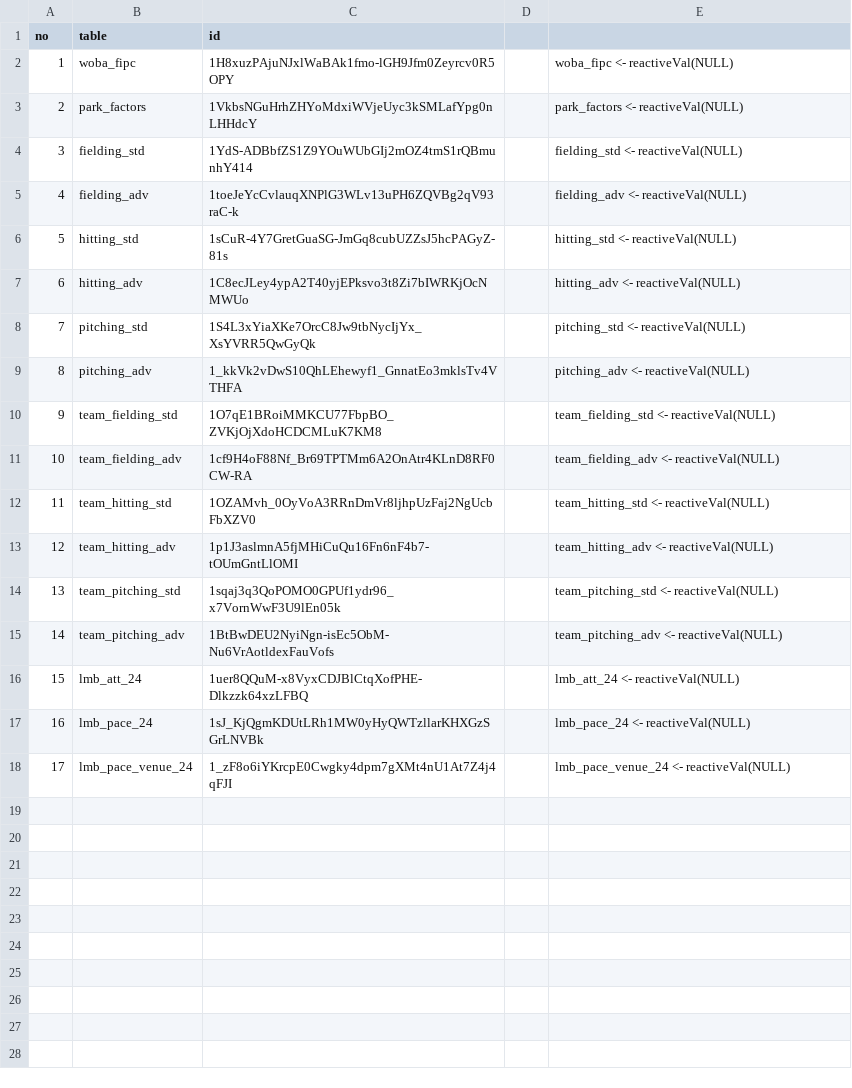
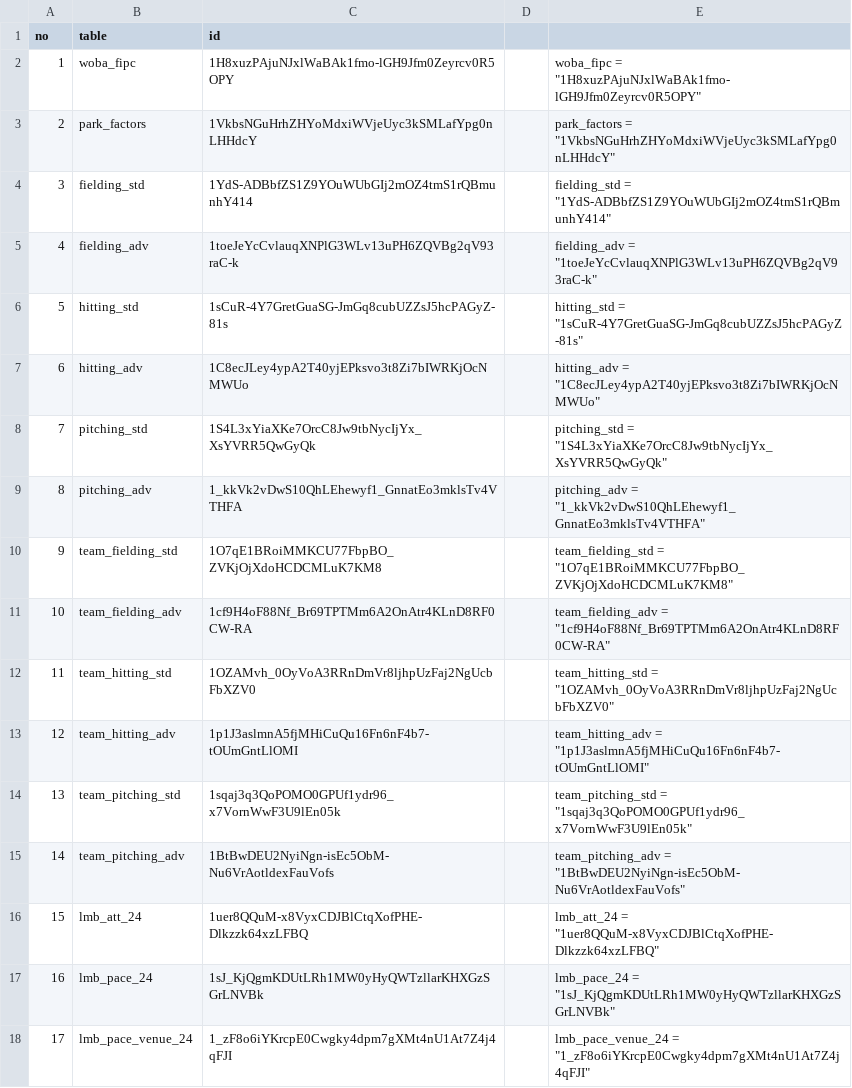
Before and after one commit to axelmora/lmb_statsapp, a CSV file: lmb_stats/gs_ids_2.csv, drawn as a sheet.

```diff
--- a/lmb_stats/gs_ids_2.csv
+++ b/lmb_stats/gs_ids_2.csv
@@ -1,18 +1,18 @@
 no,table,id,,
-1,woba_fipc,1H8xuzPAjuNJxlWaBAk1fmo-lGH9Jfm0Zeyrcv0R5OPY,,woba_fipc  <- reactiveVal(NULL)
-2,park_factors,1VkbsNGuHrhZHYoMdxiWVjeUyc3kSMLafYpg0nLHHdcY,,park_factors  <- reactiveVal(NULL)
-3,fielding_std,1YdS-ADBbfZS1Z9YOuWUbGIj2mOZ4tmS1rQBmunhY414,,fielding_std  <- reactiveVal(NULL)
-4,fielding_adv,1toeJeYcCvlauqXNPlG3WLv13uPH6ZQVBg2qV93raC-k,,fielding_adv  <- reactiveVal(NULL)
-5,hitting_std,1sCuR-4Y7GretGuaSG-JmGq8cubUZZsJ5hcPAGyZ-81s,,hitting_std  <- reactiveVal(NULL)
-6,hitting_adv,1C8ecJLey4ypA2T40yjEPksvo3t8Zi7bIWRKjOcNMWUo,,hitting_adv  <- reactiveVal(NULL)
-7,pitching_std,1S4L3xYiaXKe7OrcC8Jw9tbNycIjYx_XsYVRR5QwGyQk,,pitching_std  <- reactiveVal(NULL)
-8,pitching_adv,1_kkVk2vDwS10QhLEhewyf1_GnnatEo3mklsTv4VTHFA,,pitching_adv  <- reactiveVal(NULL)
-9,team_fielding_std,1O7qE1BRoiMMKCU77FbpBO_ZVKjOjXdoHCDCMLuK7KM8,,team_fielding_std  <- reactiveVal(NULL)
-10,team_fielding_adv,1cf9H4oF88Nf_Br69TPTMm6A2OnAtr4KLnD8RF0CW-RA,,team_fielding_adv  <- reactiveVal(NULL)
-11,team_hitting_std,1OZAMvh_0OyVoA3RRnDmVr8ljhpUzFaj2NgUcbFbXZV0,,team_hitting_std  <- reactiveVal(NULL)
-12,team_hitting_adv,1p1J3aslmnA5fjMHiCuQu16Fn6nF4b7-tOUmGntLlOMI,,team_hitting_adv  <- reactiveVal(NULL)
-13,team_pitching_std,1sqaj3q3QoPOMO0GPUf1ydr96_x7VornWwF3U9lEn05k,,team_pitching_std  <- reactiveVal(NULL)
-14,team_pitching_adv,1BtBwDEU2NyiNgn-isEc5ObM-Nu6VrAotldexFauVofs,,team_pitching_adv  <- reactiveVal(NULL)
-15,lmb_att_24,1uer8QQuM-x8VyxCDJBlCtqXofPHE-Dlkzzk64xzLFBQ,,lmb_att_24  <- reactiveVal(NULL)
-16,lmb_pace_24,1sJ_KjQgmKDUtLRh1MW0yHyQWTzllarKHXGzSGrLNVBk,,lmb_pace_24  <- reactiveVal(NULL)
-17,lmb_pace_venue_24,1_zF8o6iYKrcpE0Cwgky4dpm7gXMt4nU1At7Z4j4qFJI,,lmb_pace_venue_24  <- reactiveVal(NULL)
+1,woba_fipc,1H8xuzPAjuNJxlWaBAk1fmo-lGH9Jfm0Zeyrcv0R5OPY,,"woba_fipc = ""1H8xuzPAjuNJxlWaBAk1fmo-lGH9Jfm0Zeyrcv0R5OPY"""
+2,park_factors,1VkbsNGuHrhZHYoMdxiWVjeUyc3kSMLafYpg0nLHHdcY,,"park_factors = ""1VkbsNGuHrhZHYoMdxiWVjeUyc3kSMLafYpg0nLHHdcY"""
+3,fielding_std,1YdS-ADBbfZS1Z9YOuWUbGIj2mOZ4tmS1rQBmunhY414,,"fielding_std = ""1YdS-ADBbfZS1Z9YOuWUbGIj2mOZ4tmS1rQBmunhY414"""
+4,fielding_adv,1toeJeYcCvlauqXNPlG3WLv13uPH6ZQVBg2qV93raC-k,,"fielding_adv = ""1toeJeYcCvlauqXNPlG3WLv13uPH6ZQVBg2qV93raC-k"""
+5,hitting_std,1sCuR-4Y7GretGuaSG-JmGq8cubUZZsJ5hcPAGyZ-81s,,"hitting_std = ""1sCuR-4Y7GretGuaSG-JmGq8cubUZZsJ5hcPAGyZ-81s"""
+6,hitting_adv,1C8ecJLey4ypA2T40yjEPksvo3t8Zi7bIWRKjOcNMWUo,,"hitting_adv = ""1C8ecJLey4ypA2T40yjEPksvo3t8Zi7bIWRKjOcNMWUo"""
+7,pitching_std,1S4L3xYiaXKe7OrcC8Jw9tbNycIjYx_XsYVRR5QwGyQk,,"pitching_std = ""1S4L3xYiaXKe7OrcC8Jw9tbNycIjYx_XsYVRR5QwGyQk"""
+8,pitching_adv,1_kkVk2vDwS10QhLEhewyf1_GnnatEo3mklsTv4VTHFA,,"pitching_adv = ""1_kkVk2vDwS10QhLEhewyf1_GnnatEo3mklsTv4VTHFA"""
+9,team_fielding_std,1O7qE1BRoiMMKCU77FbpBO_ZVKjOjXdoHCDCMLuK7KM8,,"team_fielding_std = ""1O7qE1BRoiMMKCU77FbpBO_ZVKjOjXdoHCDCMLuK7KM8"""
+10,team_fielding_adv,1cf9H4oF88Nf_Br69TPTMm6A2OnAtr4KLnD8RF0CW-RA,,"team_fielding_adv = ""1cf9H4oF88Nf_Br69TPTMm6A2OnAtr4KLnD8RF0CW-RA"""
+11,team_hitting_std,1OZAMvh_0OyVoA3RRnDmVr8ljhpUzFaj2NgUcbFbXZV0,,"team_hitting_std = ""1OZAMvh_0OyVoA3RRnDmVr8ljhpUzFaj2NgUcbFbXZV0"""
+12,team_hitting_adv,1p1J3aslmnA5fjMHiCuQu16Fn6nF4b7-tOUmGntLlOMI,,"team_hitting_adv = ""1p1J3aslmnA5fjMHiCuQu16Fn6nF4b7-tOUmGntLlOMI"""
+13,team_pitching_std,1sqaj3q3QoPOMO0GPUf1ydr96_x7VornWwF3U9lEn05k,,"team_pitching_std = ""1sqaj3q3QoPOMO0GPUf1ydr96_x7VornWwF3U9lEn05k"""
+14,team_pitching_adv,1BtBwDEU2NyiNgn-isEc5ObM-Nu6VrAotldexFauVofs,,"team_pitching_adv = ""1BtBwDEU2NyiNgn-isEc5ObM-Nu6VrAotldexFauVofs"""
+15,lmb_att_24,1uer8QQuM-x8VyxCDJBlCtqXofPHE-Dlkzzk64xzLFBQ,,"lmb_att_24 = ""1uer8QQuM-x8VyxCDJBlCtqXofPHE-Dlkzzk64xzLFBQ"""
+16,lmb_pace_24,1sJ_KjQgmKDUtLRh1MW0yHyQWTzllarKHXGzSGrLNVBk,,"lmb_pace_24 = ""1sJ_KjQgmKDUtLRh1MW0yHyQWTzllarKHXGzSGrLNVBk"""
+17,lmb_pace_venue_24,1_zF8o6iYKrcpE0Cwgky4dpm7gXMt4nU1At7Z4j4qFJI,,"lmb_pace_venue_24 = ""1_zF8o6iYKrcpE0Cwgky4dpm7gXMt4nU1At7Z4j4qFJI"""
```
Also changed, not shown: 4 other files.
